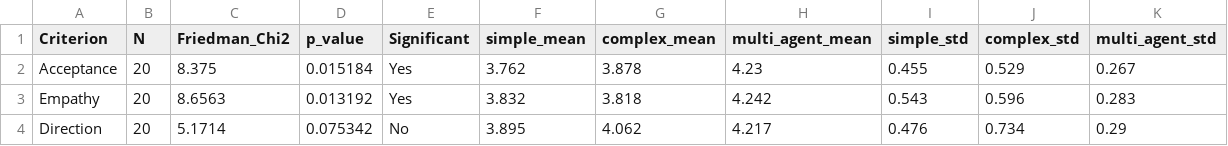
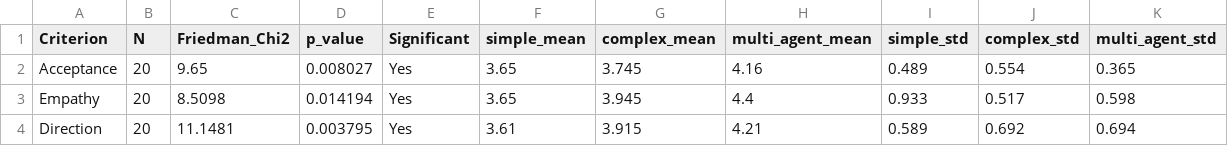
Before and after one commit to amin-kamaleddin/Psychotherapy-Agent, a CSV file: Eval/csv/friedman_test_results.csv, drawn as a sheet; only a part is shown; the diff covers the shown part only.

```diff
--- a/Eval/csv/friedman_test_results.csv
+++ b/Eval/csv/friedman_test_results.csv
@@ -1,4 +1,4 @@
 Criterion,N,Friedman_Chi2,p_value,Significant,simple_mean,complex_mean,multi_agent_mean,simple_std,complex_std,multi_agent_std
-Acceptance,20,8.375,0.015184,Yes,3.762,3.878,4.23,0.455,0.529,0.267
-Empathy,20,8.6563,0.013192,Yes,3.832,3.818,4.242,0.543,0.596,0.283
-Direction,20,5.1714,0.075342,No,3.895,4.062,4.217,0.476,0.734,0.29
+Acceptance,20,9.65,0.008027,Yes,3.65,3.745,4.16,0.489,0.554,0.365
+Empathy,20,8.5098,0.014194,Yes,3.65,3.945,4.4,0.933,0.517,0.598
+Direction,20,11.1481,0.003795,Yes,3.61,3.915,4.21,0.589,0.692,0.694
```
Also changed, not shown: 56 edited cells elsewhere in this file, Eval/csv/comparison_results.csv, Eval/csv/wilcoxon_test_complex_vs_multi_agent.csv, 22 other files.
